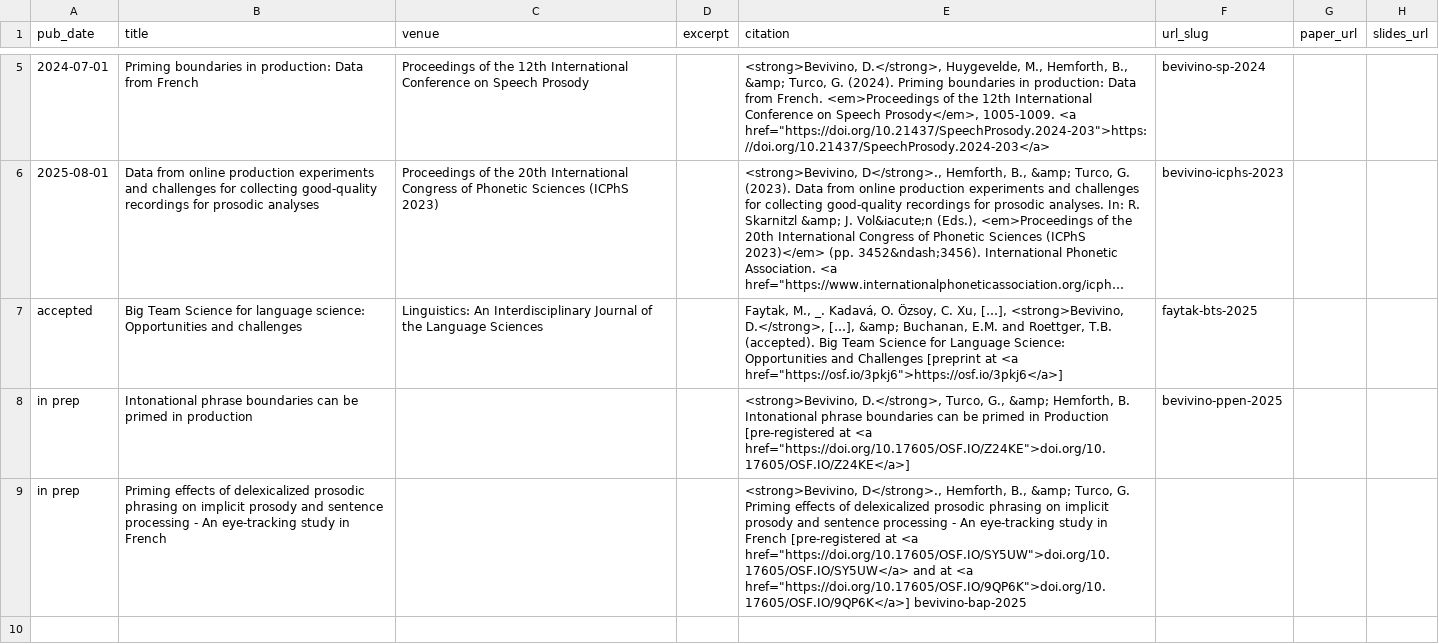
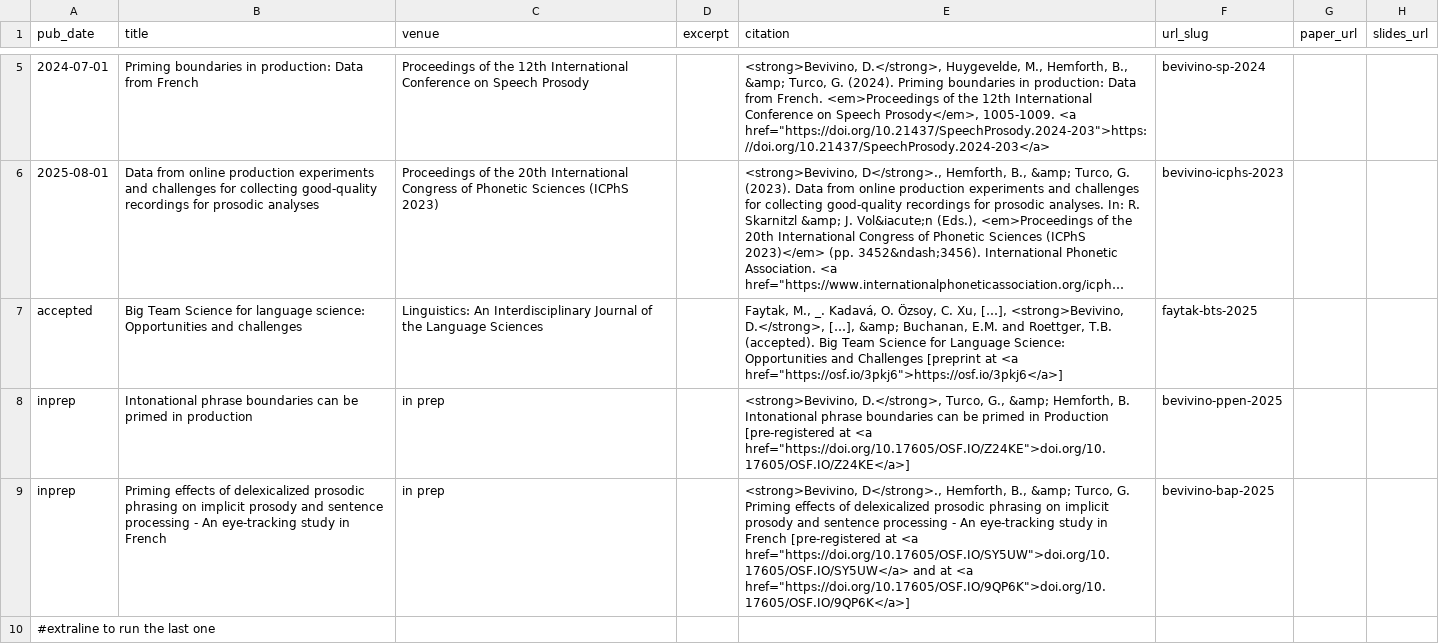
Before and after one commit to dbevivino/dbevivino.github.io, a TSV file: markdown_generator/publications.tsv, drawn as a sheet; only a part is shown, gaps mark what is left out; long unchanged cells end in ….

```diff
--- a/markdown_generator/publications.tsv
+++ b/markdown_generator/publications.tsv
@@ -7,3 +7,4 @@ pub_date	title	venue	excerpt	citation	url_slug	paper_url	slides_url
 accepted	Big Team Science for language science: Opportunities and challenges 	Linguistics: An Interdisciplinary Journal of the Language Sciences		Faytak, M., _. Kadavá, O. Özsoy, C. Xu, […], <strong>Bevivino, D.</strong>, […], &amp; Buchanan, E.M. and Roettger, T.B. (accepted). Big Team Science for Language Science: Opportunities and Challenges [preprint at <a href="https://osf.io/3pkj6">https://osf.io/3pkj6</a>]	faytak-bts-2025		
-in prep	Intonational phrase boundaries can be primed in production			<strong>Bevivino, D.</strong>, Turco, G., &amp; Hemforth, B. Intonational phrase boundaries can be primed in Production [pre-registered at <a href="https://doi.org/10.17605/OSF.IO/Z24KE">doi.org/10.17605/OSF.IO/Z24KE</a>]	bevivino-ppen-2025		
-in prep	Priming effects of delexicalized prosodic phrasing on implicit prosody and sentence processing - An eye-tracking study in French			<strong>Bevivino, D</strong>., Hemforth, B., &amp; Turco, G. Priming effects of delexicalized prosodic phrasing on implicit prosody and sentence processing - An eye-tracking study in French [pre-registered at <a href="https://doi.org/10.17605/OSF.IO/SY5UW">doi.org/10.17605/OSF.IO/SY5UW</a> and at <a href="https://doi.org/10.17605/OSF.IO/9QP6K">doi.org/10.17605/OSF.IO/9QP6K</a>]    bevivino-bap-2025
+inprep	Intonational phrase boundaries can be primed in production	in prep		<strong>Bevivino, D.</strong>, Turco, G., &amp; Hemforth, B. Intonational phrase boundaries can be primed in Production [pre-registered at <a href="https://doi.org/10.17605/OSF.IO/Z24KE">doi.org/10.17605/OSF.IO/Z24KE</a>]	bevivino-ppen-2025		
+inprep	Priming effects of delexicalized prosodic phrasing on implicit prosody and sentence processing - An eye-tracking study in French	in prep		<strong>Bevivino, D</strong>., Hemforth, B., &amp; Turco, G. Priming effects of delexicalized prosodic phrasing on implicit prosody and sentence processing - An eye-tracking study in French [pre-registered at <a href="https://doi.org/10.17605/OSF.IO/SY5UW">doi.org/10.17605/OSF.IO/SY5UW</a> and at <a href="https://doi.org/10.17605/OSF.IO/9QP6K">doi.org/10.17605/OSF.IO/9QP6K</a>]	bevivino-bap-2025
+#extraline to run the last one
```
Also changed, not shown: 11 other files.
